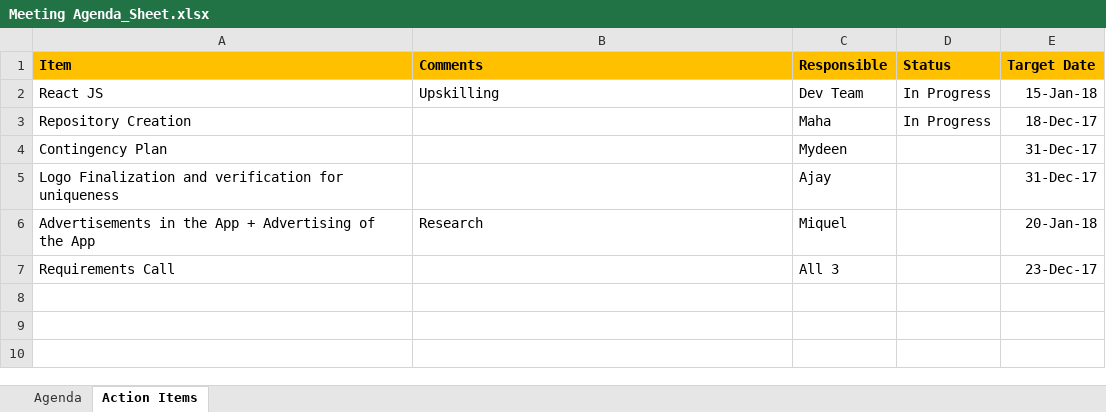
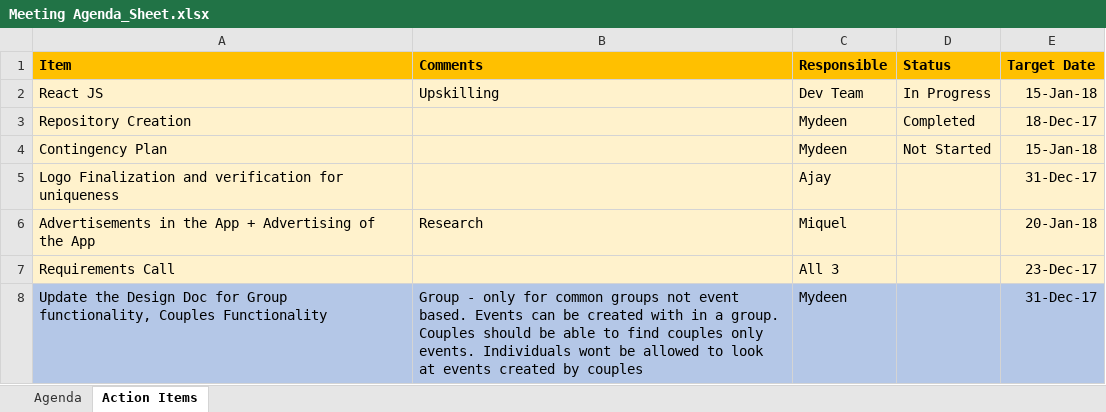
Before and after one commit to m3noia/Mcube_Docs, an Excel workbook: Meeting Agenda_Sheet.xlsx, sheet Action Items, drawn as a sheet; values as stored, in another font and other column widths than the file's, no borders; the diff names each change by its address in the sheet, - before the commit and + after, or states it on an @@ line.

Commit message:
Changed by Mydeen

```diff
--- a/Meeting Agenda_Sheet.xlsx (sheet Action Items)
+++ b/Meeting Agenda_Sheet.xlsx (sheet Action Items)
-A2:E7 fill: none
+A2:E7 fill: #FFF2CC
-C3 (Responsible): Maha
+C3 (Responsible): Mydeen
-D3 (Status): In Progress
+D3 (Status): Completed
-D4 (Status): (empty)
+D4 (Status): Not Started
-E4 (Target Date): 31-Dec-17
+E4 (Target Date): 15-Jan-18
+row 8: Update the Design Doc for Group functionality, Couples Functionality | Group - only for common groups not event based. Events can be created with in a group. Couples should be able to find couples only events. Individuals wont be allowed to look at events created by couples | Mydeen |  | 31-Dec-17
```
Also changed, not shown: sheet Agenda.
